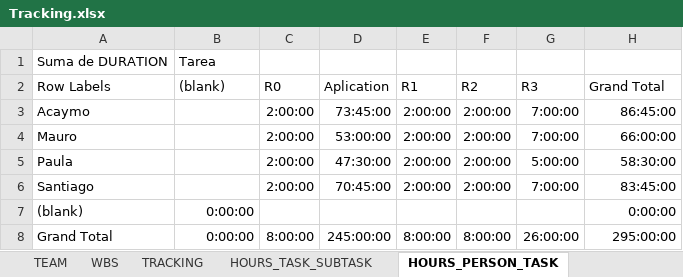
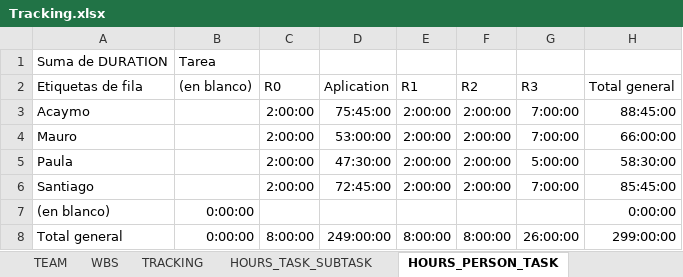
Before and after one commit to Ballingo/Drafts-Ballingo, an Excel workbook: Tracking.xlsx, sheet HOURS_PERSON_TASK, drawn as a sheet; values as stored, in another font and other column widths than the file's, no borders; the diff names each change by its address in the sheet, - before the commit and + after, or states it on an @@ line.

```diff
--- a/Tracking.xlsx (sheet HOURS_PERSON_TASK)
+++ b/Tracking.xlsx (sheet HOURS_PERSON_TASK)
-A2: Row Labels
+A2: Etiquetas de fila
-B2: (blank)
+B2: (en blanco)
-H2: Grand Total
+H2: Total general
-D3 (Aplication): 73:45:00
+D3 (Aplication): 75:45:00
-H3 (Total general): 86:45:00
+H3 (Total general): 88:45:00
-D6 (Aplication): 70:45:00
+D6 (Aplication): 72:45:00
-H6 (Total general): 83:45:00
+H6 (Total general): 85:45:00
-A7 (Etiquetas de fila): (blank)
+A7 (Etiquetas de fila): (en blanco)
-A8 (Etiquetas de fila): Grand Total
+A8 (Etiquetas de fila): Total general
-D8 (Aplication): 245:00:00
+D8 (Aplication): 249:00:00
-H8 (Total general): 295:00:00
+H8 (Total general): 299:00:00
```
Also changed, not shown: sheet TRACKING, sheet HOURS_PERSON_DAY, sheet HOURS_TASK_SUBTASK, sheet WBS, charts or pictures.
